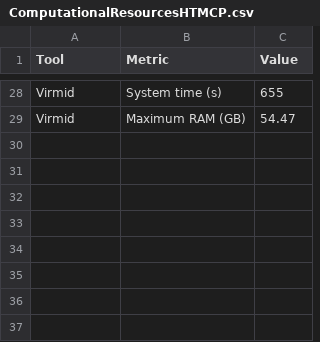
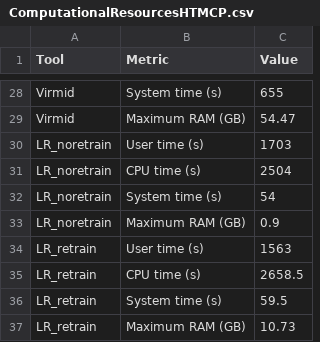
Before and after one commit to matnguyen/FFPE, a CSV file: ComputationalResourcesHTMCP.csv, drawn as a sheet; only a part is shown, gaps mark what is left out; the diff names each change by its address in the sheet, - before the commit and + after, or states it on an @@ line.

Commit message:
Adding new benchmark data

```diff
--- a/ComputationalResourcesHTMCP.csv
+++ b/ComputationalResourcesHTMCP.csv
+row 30: LR_noretrain | User time (s) | 1703
+row 31: LR_noretrain | CPU time (s) | 2504
+row 32: LR_noretrain | System time (s) | 54
+row 33: LR_noretrain | Maximum RAM (GB) | 0.9
+row 34: LR_retrain | User time (s) | 1563
+row 35: LR_retrain | CPU time (s) | 2658.5
+row 36: LR_retrain | System time (s) | 59.5
+row 37: LR_retrain | Maximum RAM (GB) | 10.73
```
Also changed, not shown: ComputationalResourcesBLGSP.csv, 3 other files.
